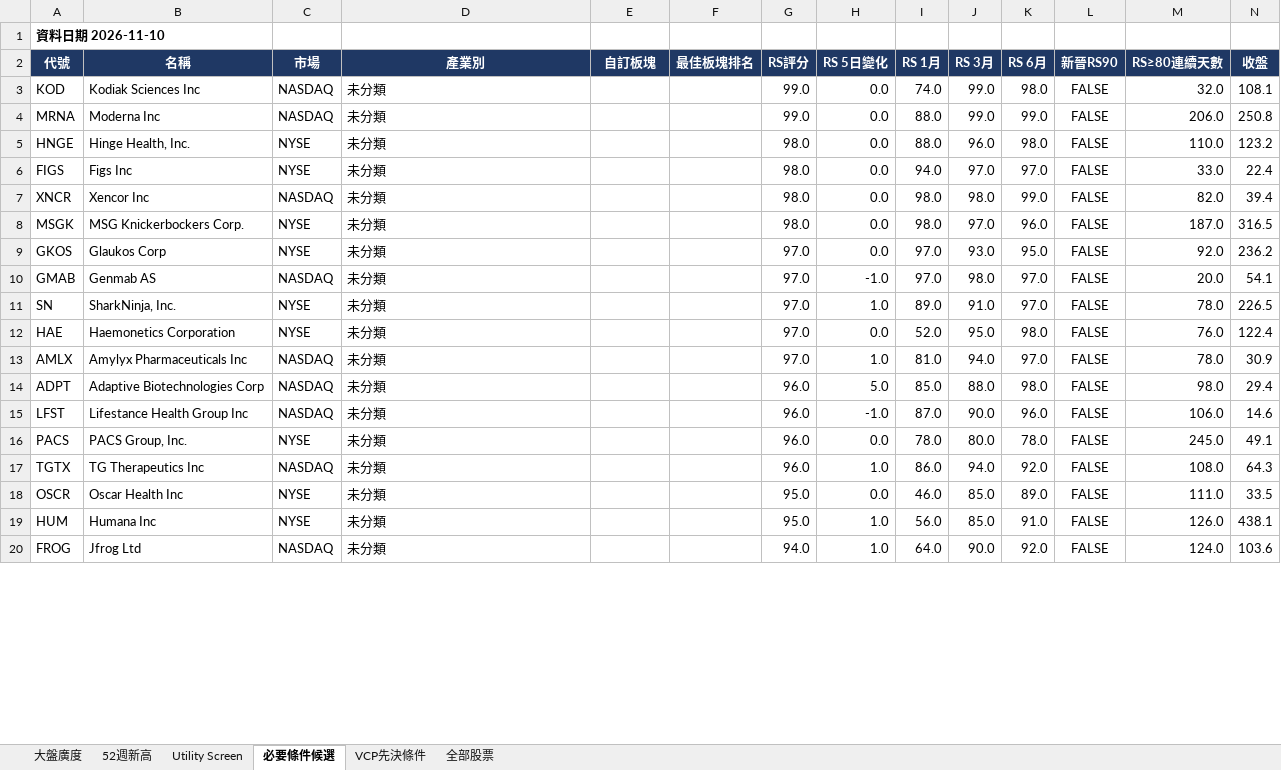
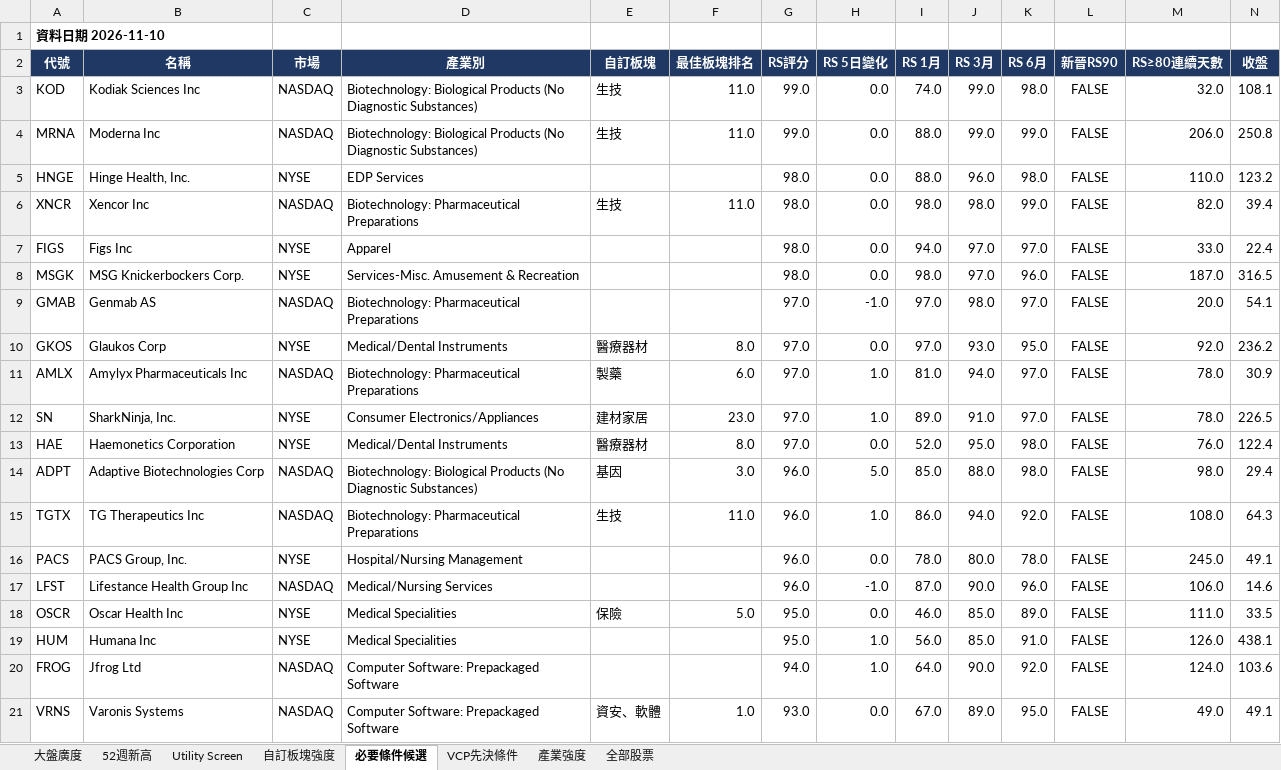
Before and after one commit to docsonearth-gif/us-stock-tracker, an Excel workbook: RS_美股.xlsx, sheet 必要條件候選, drawn as a sheet; only a part is shown; values as stored, in another font and other column widths than the file's, no borders; conditional formats not drawn; removed rows and columns are numbered as before the commit, all else as after; rows hold the shown columns only; the diff covers the shown part only; the diff names each change by its address in the sheet, - before the commit and + after, or states it on an @@ line.

```diff
--- a/RS_美股.xlsx (sheet 必要條件候選)
+++ b/RS_美股.xlsx (sheet 必要條件候選)
+sheet tab: 自訂板塊強度
+sheet tab: 產業強度
-D3:D4 (產業別): 未分類
+D3:D4 (產業別): Biotechnology: Biological Products (No Diagnostic Substances)
-E3:E4 (自訂板塊): (empty)
+E3:E4 (自訂板塊): 生技
-F3:F4 (最佳板塊排名): (empty)
+F3:F4 (最佳板塊排名): 11.0
-D5 (產業別): 未分類
+D5 (產業別): EDP Services
+row 6: XNCR | Xencor Inc | NASDAQ | Biotechnology: Pharmaceutical Preparations | 生技 | 11.0 | 98.0 | 0.0 | 98.0 | 98.0 | 99.0 | FALSE | 82.0 | 39.4
-D7 (產業別): 未分類
+D7 (產業別): Apparel
-row 7: XNCR | Xencor Inc | NASDAQ | 未分類 |  |  | 98.0 | 0.0 | 98.0 | 98.0 | 99.0 | FALSE | 82.0 | 39.4
-D8 (產業別): 未分類
+D8 (產業別): Services-Misc. Amusement & Recreation
-row 9: GKOS | Glaukos Corp | NYSE | 未分類 |  |  | 97.0 | 0.0 | 97.0 | 93.0 | 95.0 | FALSE | 92.0 | 236.2
-D9 (產業別): 未分類
+D9 (產業別): Biotechnology: Pharmaceutical Preparations
+row 10: GKOS | Glaukos Corp | NYSE | Medical/Dental Instruments | 醫療器材 | 8.0 | 97.0 | 0.0 | 97.0 | 93.0 | 95.0 | FALSE | 92.0 | 236.2
+row 11: AMLX | Amylyx Pharmaceuticals Inc | NASDAQ | Biotechnology: Pharmaceutical Preparations | 製藥 | 6.0 | 97.0 | 1.0 | 81.0 | 94.0 | 97.0 | FALSE | 78.0 | 30.9
-D12 (產業別): 未分類
+D12 (產業別): Consumer Electronics/Appliances
-E12 (自訂板塊): (empty)
+E12 (自訂板塊): 建材家居
-F12 (最佳板塊排名): (empty)
+F12 (最佳板塊排名): 23.0
-D13 (產業別): 未分類
+D13 (產業別): Medical/Dental Instruments
-E13 (自訂板塊): (empty)
+E13 (自訂板塊): 醫療器材
-F13 (最佳板塊排名): (empty)
+F13 (最佳板塊排名): 8.0
-row 13: AMLX | Amylyx Pharmaceuticals Inc | NASDAQ | 未分類 |  |  | 97.0 | 1.0 | 81.0 | 94.0 | 97.0 | FALSE | 78.0 | 30.9
-D14 (產業別): 未分類
+D14 (產業別): Biotechnology: Biological Products (No Diagnostic Substances)
-E14 (自訂板塊): (empty)
+E14 (自訂板塊): 基因
-F14 (最佳板塊排名): (empty)
+F14 (最佳板塊排名): 3.0
-row 15: LFST | Lifestance Health Group Inc | NASDAQ | 未分類 |  |  | 96.0 | -1.0 | 87.0 | 90.0 | 96.0 | FALSE | 106.0 | 14.6
+row 15: TGTX | TG Therapeutics Inc | NASDAQ | Biotechnology: Pharmaceutical Preparations | 生技 | 11.0 | 96.0 | 1.0 | 86.0 | 94.0 | 92.0 | FALSE | 108.0 | 64.3
-D16 (產業別): 未分類
+D16 (產業別): Hospital/Nursing Management
-row 17: TGTX | TG Therapeutics Inc | NASDAQ | 未分類 |  |  | 96.0 | 1.0 | 86.0 | 94.0 | 92.0 | FALSE | 108.0 | 64.3
+row 17: LFST | Lifestance Health Group Inc | NASDAQ | Medical/Nursing Services |  |  | 96.0 | -1.0 | 87.0 | 90.0 | 96.0 | FALSE | 106.0 | 14.6
-D18:D19 (產業別): 未分類
+D18:D19 (產業別): Medical Specialities
-E18 (自訂板塊): (empty)
+E18 (自訂板塊): 保險
-F18 (最佳板塊排名): (empty)
+F18 (最佳板塊排名): 5.0
-D20 (產業別): 未分類
+D20 (產業別): Computer Software: Prepackaged Software
+row 21: VRNS | Varonis Systems | NASDAQ | Computer Software: Prepackaged Software | 資安、軟體 | 1.0 | 93.0 | 0.0 | 67.0 | 89.0 | 95.0 | FALSE | 49.0 | 49.1
```
Also changed, not shown: 14 added rows, 15 removed rows and 68 edited cells elsewhere in this sheet, sheet 全部股票, sheet VCP先決條件, sheet 52週新高, sheet Utility Screen, 16 other files.
